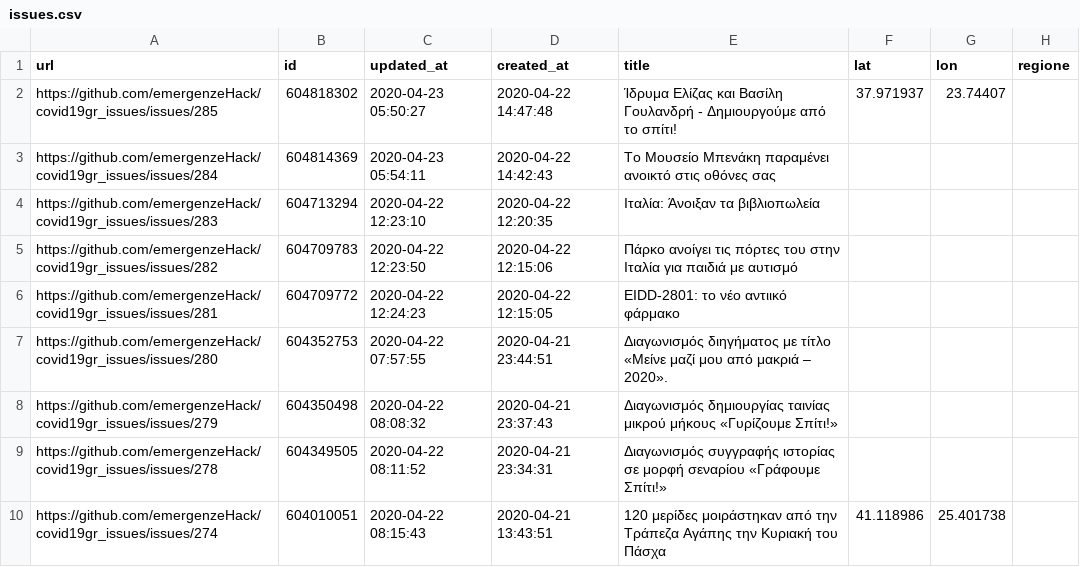
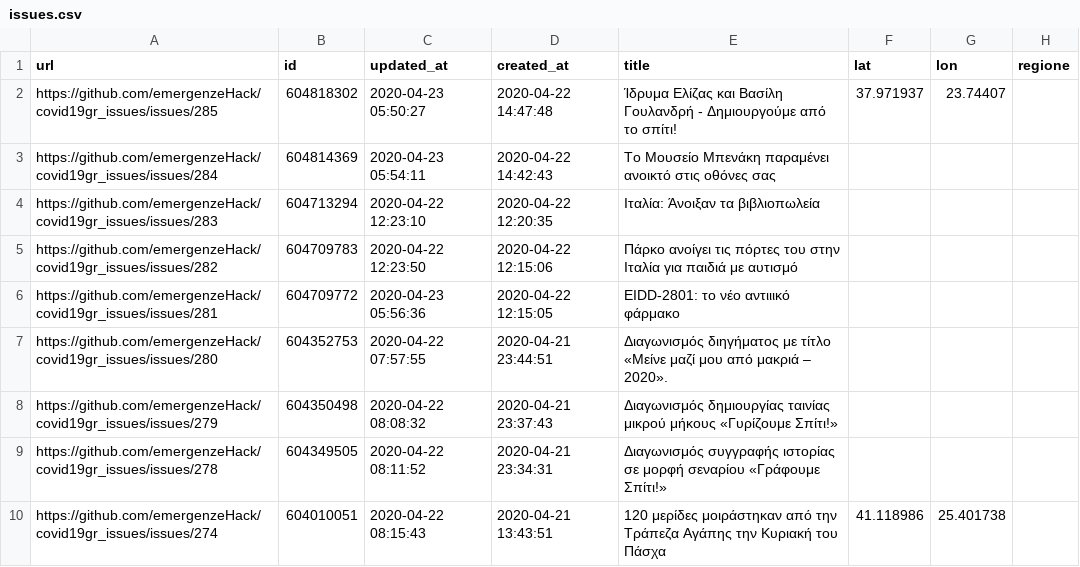
Before and after one commit to emergenzeHack/covid19gr_data, a CSV file: issues.csv, drawn as a sheet; only a part is shown; the diff names each change by its address in the sheet, - before the commit and + after, or states it on an @@ line.

```diff
--- a/issues.csv
+++ b/issues.csv
-C6 (updated_at): 2020-04-22 12:24:23
+C6 (updated_at): 2020-04-23 05:56:36
-E6 (title): EIDD-2801: το νέο αντιικό φάρμακο
+E6 (title): EIDD-2801: το νέο αντιιικό φάρμακο
```
Also changed, not shown: 2 other files.
